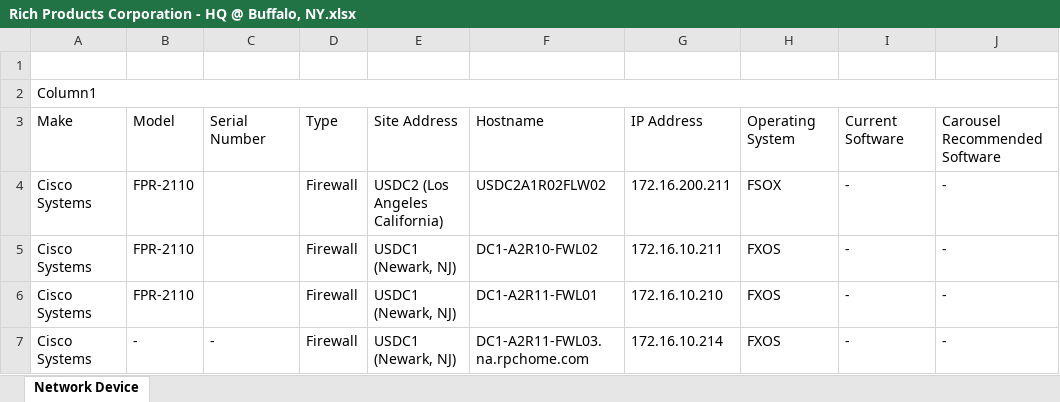
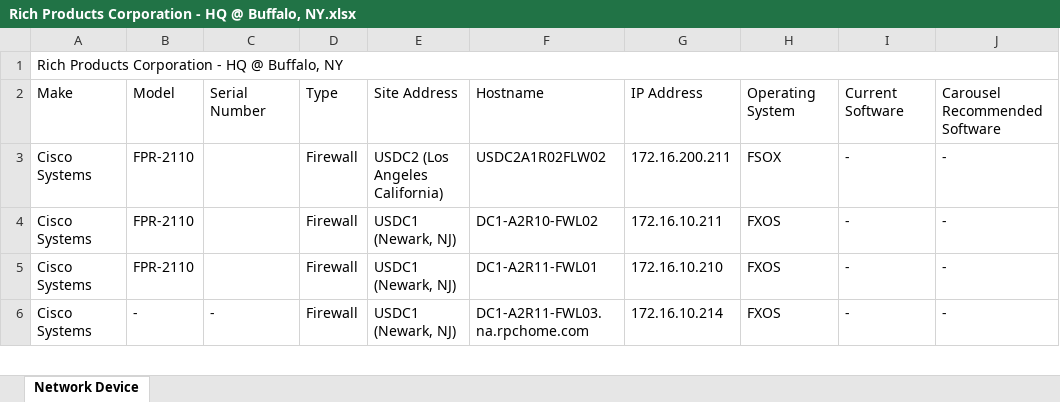
Before and after one commit to sathishkraju/nwn_master, an Excel workbook: Rich Products Corporation - HQ @ Buffalo, NY.xlsx, sheet Network Device, drawn as a sheet; only a part is shown; values as stored, in another font and other column widths than the file's, no borders; table styles not drawn; removed rows and columns are numbered as before the commit, all else as after; rows hold the shown columns only; the diff names each change by its address in the sheet, - before the commit and + after, or states it on an @@ line.

Commit message:
Generated the file for CustomerRich Products Corporation - HQ @ Buffalo, NY in the production server

```diff
--- a/Rich Products Corporation - HQ @ Buffalo, NY.xlsx (sheet Network Device)
+++ b/Rich Products Corporation - HQ @ Buffalo, NY.xlsx (sheet Network Device)
-row 1: (empty)
-A1: Column1
+A1: Rich Products Corporation - HQ @ Buffalo, NY
```
